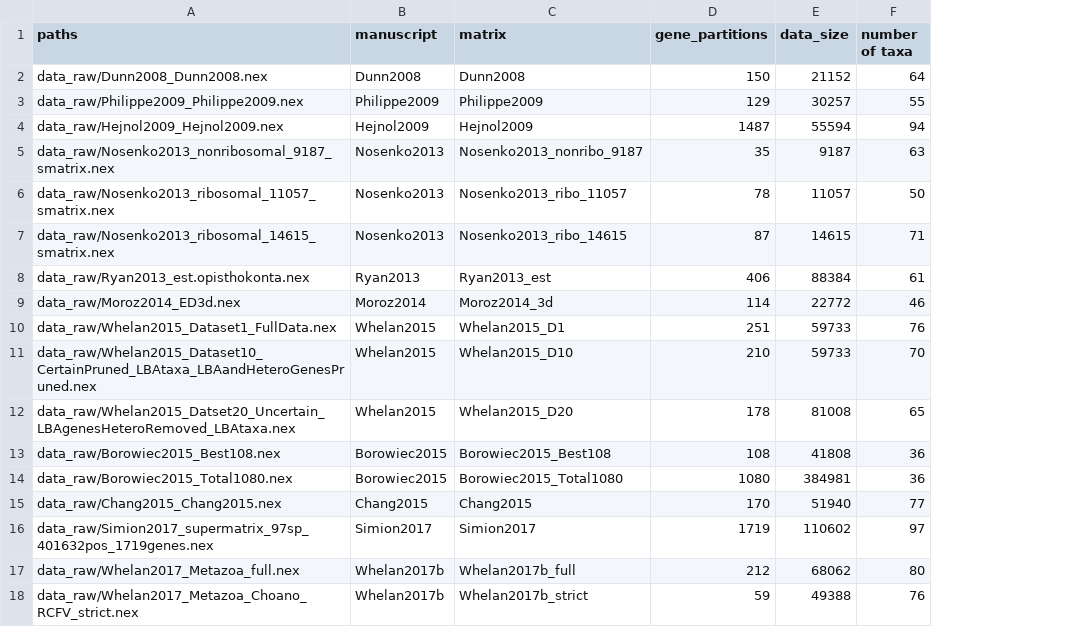
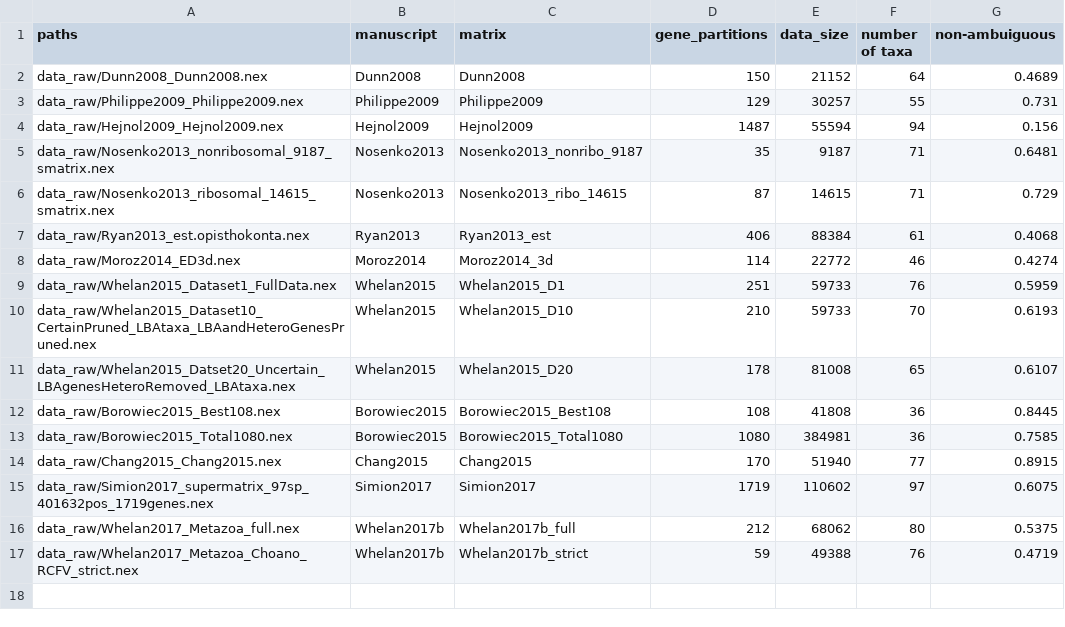
Before and after one commit to dunnlab/animal_tree_root, a TSV file: data_processed/tables/previously_published_matrices.tsv, drawn as a sheet; removed rows and columns are numbered as before the commit, all else as after; the diff names each change by its address in the sheet, - before the commit and + after, or states it on an @@ line.

Commit message:
update matrice table with fraction of non-ambiguous sites

```diff
--- a/data_processed/tables/previously_published_matrices.tsv
+++ b/data_processed/tables/previously_published_matrices.tsv
+column G (non-ambuiguous), rows 2-17: 0.4689 | 0.731 | 0.156 | 0.6481 | 0.729 | 0.4068 | 0.4274 | 0.5959 | 0.6193 | 0.6107 | 0.8445 | 0.7585 | 0.8915 | 0.6075 | 0.5375 | 0.4719
-F5 (number of taxa): 63
+F5 (number of taxa): 71
-row 6: data_raw/Nosenko2013_ribosomal_11057_smatrix.nex | Nosenko2013 | Nosenko2013_ribo_11057 | 78 | 11057 | 50
```
